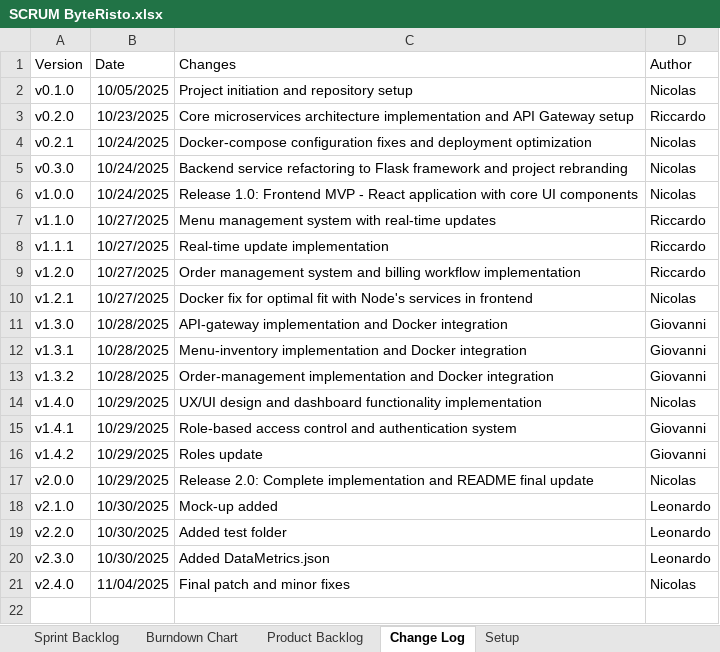
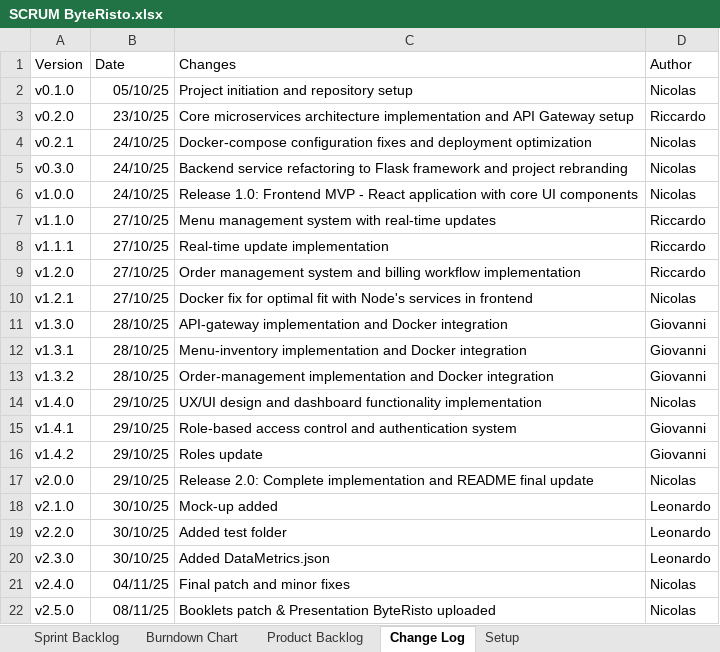
Before and after one commit to theunick/ByteRisto, an Excel workbook: booklets/SCRUM ByteRisto.xlsx, sheet Change Log, drawn as a sheet; values as stored, in another font and other column widths than the file's, no borders; table styles not drawn; the diff names each change by its address in the sheet, - before the commit and + after, or states it on an @@ line.

Commit message:
Booklets patch & Presentation ByteRisto uploaded

```diff
--- a/booklets/SCRUM ByteRisto.xlsx (sheet Change Log)
+++ b/booklets/SCRUM ByteRisto.xlsx (sheet Change Log)
-B2 (Date): 10/05/2025
+B2 (Date): 05/10/25
-B3 (Date): 10/23/2025
+B3 (Date): 23/10/25
-B4:B6 (Date): 10/24/2025
+B4:B6 (Date): 24/10/25
-B7:B10 (Date): 10/27/2025
+B7:B10 (Date): 27/10/25
-B11:B13 (Date): 10/28/2025
+B11:B13 (Date): 28/10/25
-B14:B17 (Date): 10/29/2025
+B14:B17 (Date): 29/10/25
-B18:B20 (Date): 10/30/2025
+B18:B20 (Date): 30/10/25
-B21 (Date): 11/04/2025
+B21 (Date): 04/11/25
+row 22: v2.5.0 | 08/11/25 | Booklets patch & Presentation ByteRisto uploaded | Nicolas
```
Also changed, not shown: sheet Burndown Chart, charts or pictures, 5 other files.
